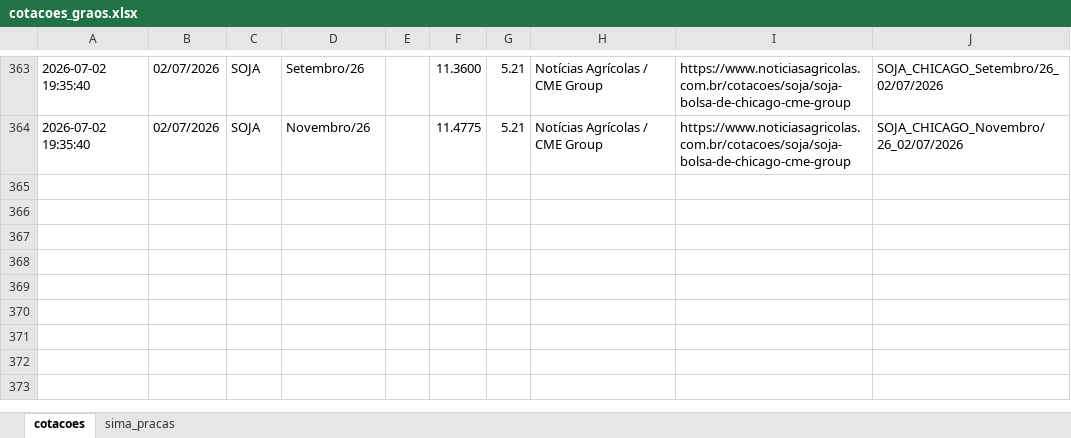
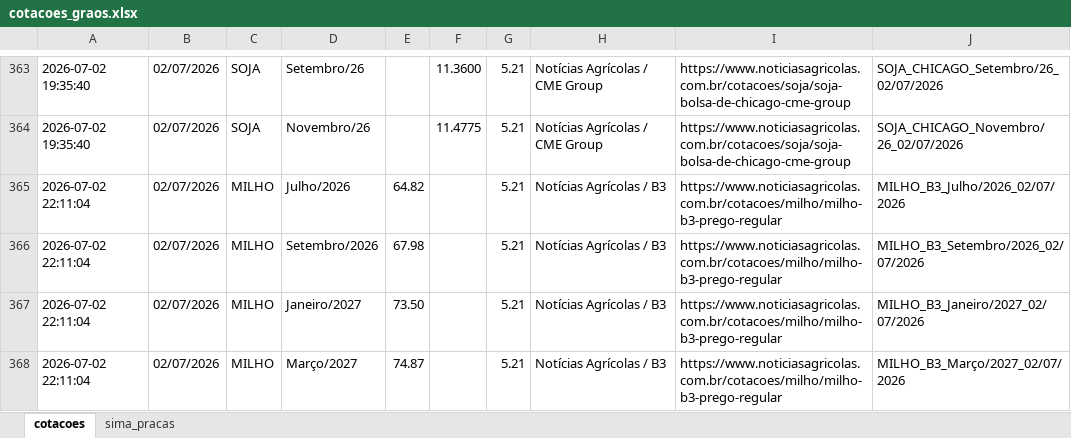
Before and after one commit to agrohara/cotacao-milho-b3, an Excel workbook: cotacoes_graos.xlsx, sheet cotacoes, drawn as a sheet; only a part is shown, gaps mark what is left out; values as stored, in another font and other column widths than the file's, no borders; table styles not drawn; the diff names each change by its address in the sheet, - before the commit and + after, or states it on an @@ line.

```diff
--- a/cotacoes_graos.xlsx (sheet cotacoes)
+++ b/cotacoes_graos.xlsx (sheet cotacoes)
+row 365: 2026-07-02 22:11:04 | 02/07/2026 | MILHO | Julho/2026 | 64.82 |  | 5.21 | Notícias Agrícolas / B3 | https://www.noticiasagricolas.com.br/cotacoes/milho/milho-b3-prego-regular | MILHO_B3_Julho/2026_02/07/2026
+row 366: 2026-07-02 22:11:04 | 02/07/2026 | MILHO | Setembro/2026 | 67.98 |  | 5.21 | Notícias Agrícolas / B3 | https://www.noticiasagricolas.com.br/cotacoes/milho/milho-b3-prego-regular | MILHO_B3_Setembro/2026_02/07/2026
+row 367: 2026-07-02 22:11:04 | 02/07/2026 | MILHO | Janeiro/2027 | 73.50 |  | 5.21 | Notícias Agrícolas / B3 | https://www.noticiasagricolas.com.br/cotacoes/milho/milho-b3-prego-regular | MILHO_B3_Janeiro/2027_02/07/2026
+row 368: 2026-07-02 22:11:04 | 02/07/2026 | MILHO | Março/2027 | 74.87 |  | 5.21 | Notícias Agrícolas / B3 | https://www.noticiasagricolas.com.br/cotacoes/milho/milho-b3-prego-regular | MILHO_B3_Março/2027_02/07/2026
```
